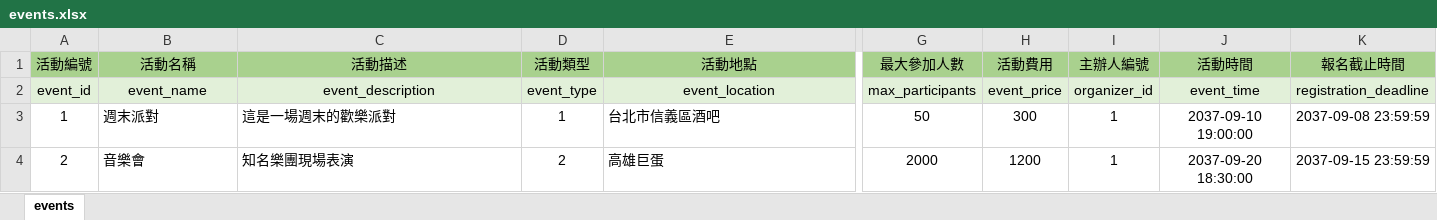
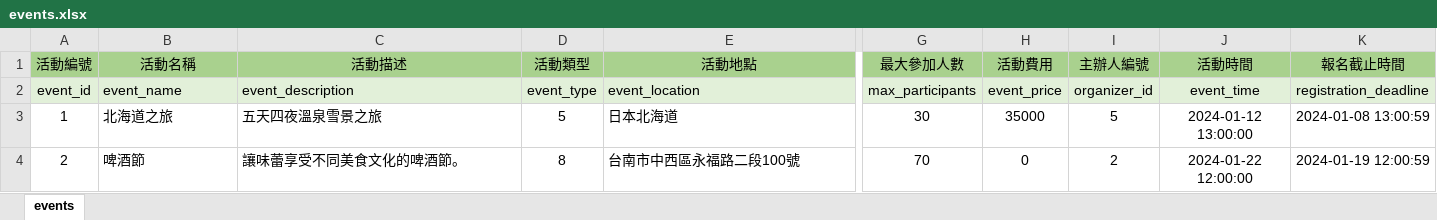
Before and after one commit to InagakiRomi/gathering-island-backend, an Excel workbook: data/events.xlsx, sheet events, drawn as a sheet; only a part is shown, gaps mark what is left out; values as stored, in another font and other column widths than the file's, no borders; the diff covers the shown part only; the diff names each change by its address in the sheet, - before the commit and + after, or states it on an @@ line.

```diff
--- a/data/events.xlsx (sheet events)
+++ b/data/events.xlsx (sheet events)
-B2:C2 alignment: center
+B2:C2 alignment: left
-E2 alignment: center
+E2 alignment: left
-B3 (活動名稱): 週末派對
+B3 (活動名稱): 北海道之旅
-C3 (活動描述): 這是一場週末的歡樂派對
+C3 (活動描述): 五天四夜溫泉雪景之旅
-D3 (活動類型): 1
+D3 (活動類型): 5
-E3 (活動地點): 台北市信義區酒吧
+E3 (活動地點): 日本北海道
-G3 (最大參加人數): 50
+G3 (最大參加人數): 30
-H3 (活動費用): 300
+H3 (活動費用): 35000
-I3 (主辦人編號): 1
+I3 (主辦人編號): 5
-J3 (活動時間): 2037-09-10 19:00:00
+J3 (活動時間): 2024-01-12 13:00:00
-K3 (報名截止時間): 2037-09-08 23:59:59
+K3 (報名截止時間): 2024-01-08 13:00:59
-B4 (活動名稱): 音樂會
+B4 (活動名稱): 啤酒節
-C4 (活動描述): 知名樂團現場表演
+C4 (活動描述): 讓味蕾享受不同美食文化的啤酒節。
-D4 (活動類型): 2
+D4 (活動類型): 8
-E4 (活動地點): 高雄巨蛋
+E4 (活動地點): 台南市中西區永福路二段100號
-G4 (最大參加人數): 2000
+G4 (最大參加人數): 70
-H4 (活動費用): 1200
+H4 (活動費用): 0
-I4 (主辦人編號): 1
+I4 (主辦人編號): 2
-J4 (活動時間): 2037-09-20 18:30:00
+J4 (活動時間): 2024-01-22 12:00:00
-K4 (報名截止時間): 2037-09-15 23:59:59
+K4 (報名截止時間): 2024-01-19 12:00:59
```
Also changed, not shown: 956 edited cells elsewhere in this sheet, 2 other files.
